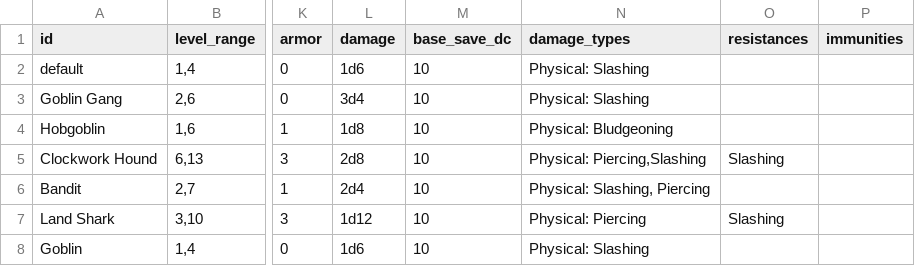
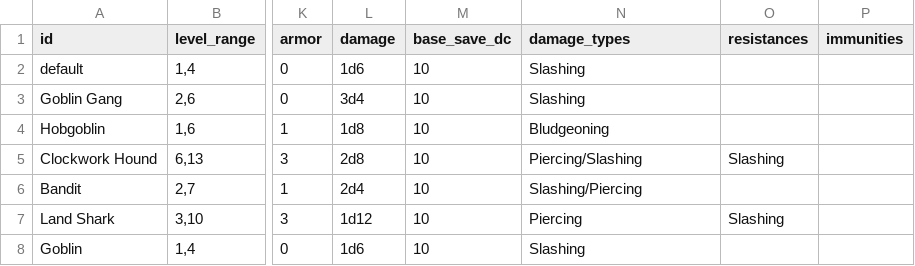
Before and after one commit to mrollinswaterman/dungeon_text, a CSV file: monster_stats.csv, drawn as a sheet; only a part is shown, gaps mark what is left out; the diff names each change by its address in the sheet, - before the commit and + after, or states it on an @@ line.

Commit message:
made damage_types thier own class, working on implementation across all game files

```diff
--- a/monster_stats.csv
+++ b/monster_stats.csv
-N2:N3 (damage_types): Physical: Slashing
+N2:N3 (damage_types): Slashing
-N4 (damage_types): Physical: Bludgeoning
+N4 (damage_types): Bludgeoning
-N5 (damage_types): Physical: Piercing,Slashing
+N5 (damage_types): Piercing/Slashing
-N6 (damage_types): Physical: Slashing, Piercing
+N6 (damage_types): Slashing/Piercing
-N7 (damage_types): Physical: Piercing
+N7 (damage_types): Piercing
-N8 (damage_types): Physical: Slashing
+N8 (damage_types): Slashing
```
Also changed, not shown: equipment_stats.csv, 5 other files.
